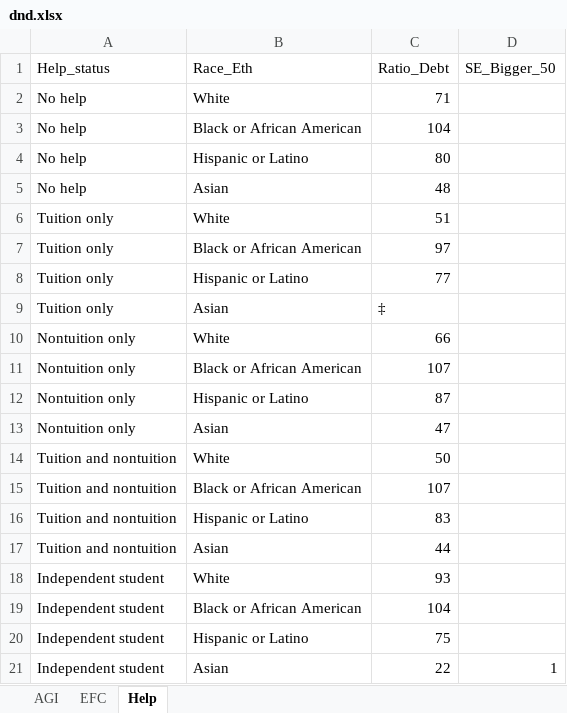
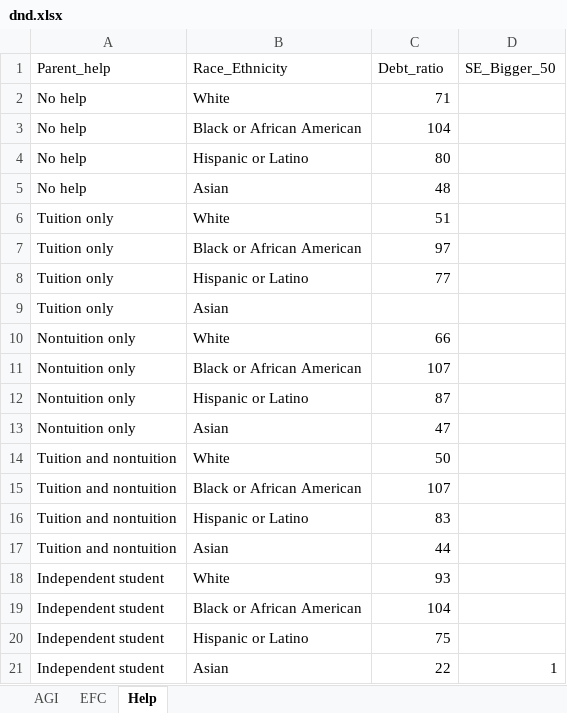
Before and after one commit to jcolond/dnd, an Excel workbook: dnd.xlsx, sheet Help, drawn as a sheet; values as stored, in another font and other column widths than the file's, no borders; the diff names each change by its address in the sheet, - before the commit and + after, or states it on an @@ line.

```diff
--- a/dnd.xlsx (sheet Help)
+++ b/dnd.xlsx (sheet Help)
-A1: Help_status
+A1: Parent_help
-B1: Race_Eth
+B1: Race_Ethnicity
-C1: Ratio_Debt
+C1: Debt_ratio
-C9 (Debt_ratio): ‡
+C9 (Debt_ratio): (empty)
```
Also changed, not shown: sheet AGI, sheet EFC, 1 other file.
